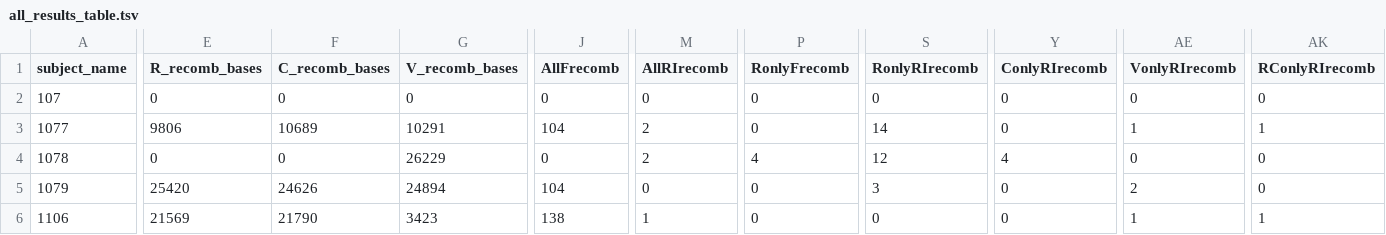
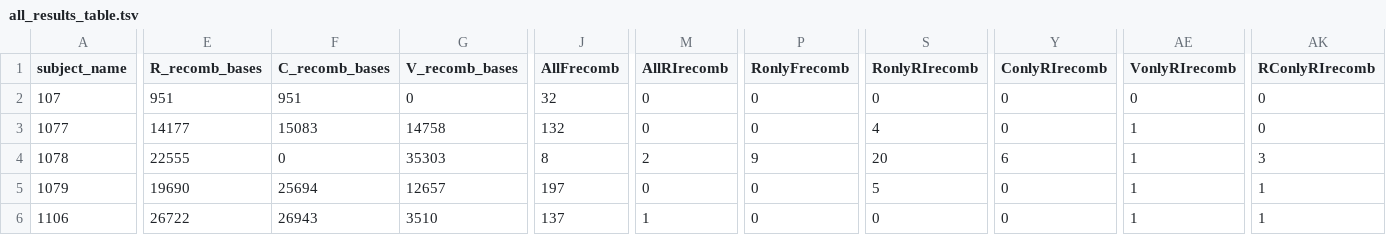
Before and after one commit to Read-Lab-Confederation/Ct_MAP_analysis, a TSV file: iSNP_analysis_table/all_results_table.tsv, drawn as a sheet; only a part is shown, gaps mark what is left out; the diff covers the shown part only; the diff names each change by its address in the sheet, - before the commit and + after, or states it on an @@ line.

```diff
--- a/iSNP_analysis_table/all_results_table.tsv
+++ b/iSNP_analysis_table/all_results_table.tsv
-E2 (R_recomb_bases): 0
+E2 (R_recomb_bases): 951
-F2 (C_recomb_bases): 0
+F2 (C_recomb_bases): 951
-J2 (AllFrecomb): 0
+J2 (AllFrecomb): 32
-E3 (R_recomb_bases): 9806
+E3 (R_recomb_bases): 14177
-F3 (C_recomb_bases): 10689
+F3 (C_recomb_bases): 15083
-G3 (V_recomb_bases): 10291
+G3 (V_recomb_bases): 14758
-J3 (AllFrecomb): 104
+J3 (AllFrecomb): 132
-M3 (AllRIrecomb): 2
+M3 (AllRIrecomb): 0
-S3 (RonlyRIrecomb): 14
+S3 (RonlyRIrecomb): 4
-AK3 (RConlyRIrecomb): 1
+AK3 (RConlyRIrecomb): 0
-E4 (R_recomb_bases): 0
+E4 (R_recomb_bases): 22555
-G4 (V_recomb_bases): 26229
+G4 (V_recomb_bases): 35303
-J4 (AllFrecomb): 0
+J4 (AllFrecomb): 8
-P4 (RonlyFrecomb): 4
+P4 (RonlyFrecomb): 9
-S4 (RonlyRIrecomb): 12
+S4 (RonlyRIrecomb): 20
-Y4 (ConlyRIrecomb): 4
+Y4 (ConlyRIrecomb): 6
-AE4 (VonlyRIrecomb): 0
+AE4 (VonlyRIrecomb): 1
-AK4 (RConlyRIrecomb): 0
+AK4 (RConlyRIrecomb): 3
-E5 (R_recomb_bases): 25420
+E5 (R_recomb_bases): 19690
-F5 (C_recomb_bases): 24626
+F5 (C_recomb_bases): 25694
-G5 (V_recomb_bases): 24894
+G5 (V_recomb_bases): 12657
-J5 (AllFrecomb): 104
+J5 (AllFrecomb): 197
-S5 (RonlyRIrecomb): 3
+S5 (RonlyRIrecomb): 5
-AE5 (VonlyRIrecomb): 2
+AE5 (VonlyRIrecomb): 1
-AK5 (RConlyRIrecomb): 0
+AK5 (RConlyRIrecomb): 1
-E6 (R_recomb_bases): 21569
+E6 (R_recomb_bases): 26722
-F6 (C_recomb_bases): 21790
+F6 (C_recomb_bases): 26943
-G6 (V_recomb_bases): 3423
+G6 (V_recomb_bases): 3510
-J6 (AllFrecomb): 138
+J6 (AllFrecomb): 137
```
Also changed, not shown: 79 edited cells elsewhere in this file, 19 other files.
